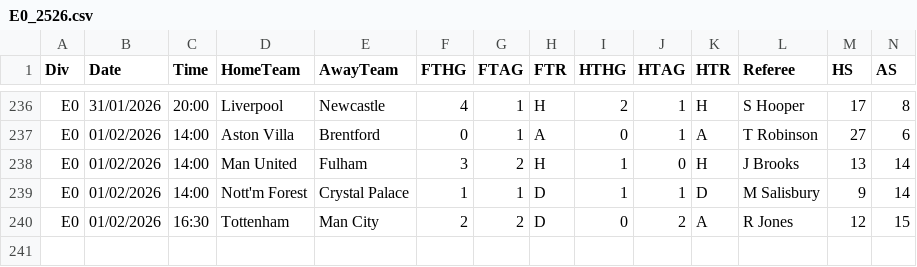
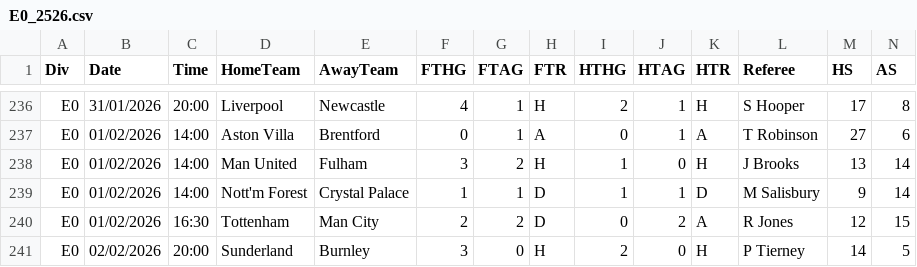
Before and after one commit to Matthierry/Gamepicker, a CSV file: data/raw/E0_2526.csv, drawn as a sheet; only a part is shown, gaps mark what is left out; rows hold the shown columns only; the diff names each change by its address in the sheet, - before the commit and + after, or states it on an @@ line.

```diff
--- a/data/raw/E0_2526.csv
+++ b/data/raw/E0_2526.csv
+row 241: E0 | 02/02/2026 | 20:00 | Sunderland | Burnley | 3 | 0 | H | 2 | 0 | H | P Tierney | 14 | 5
```
Also changed, not shown: 1 other file.
